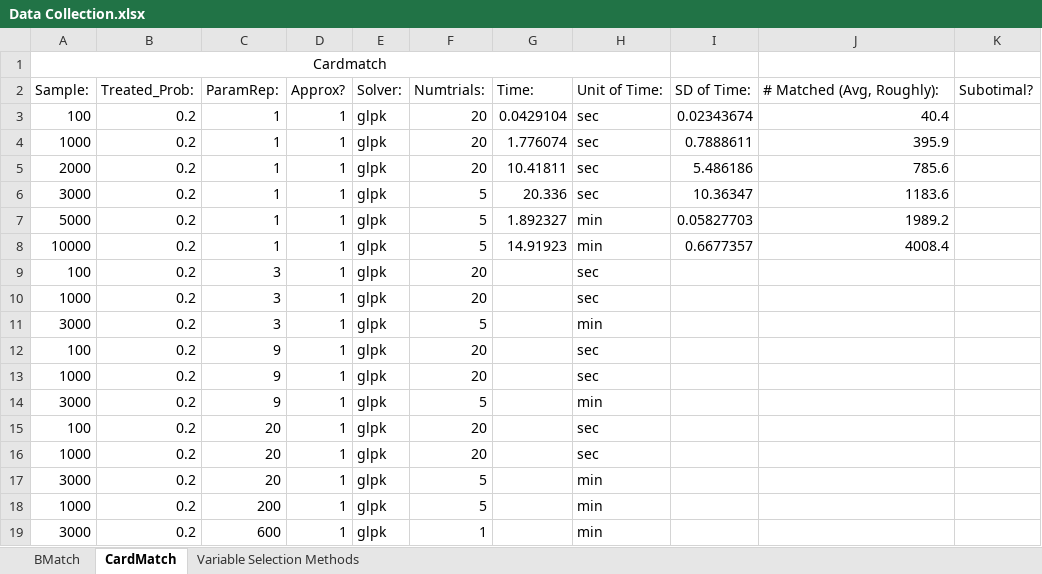
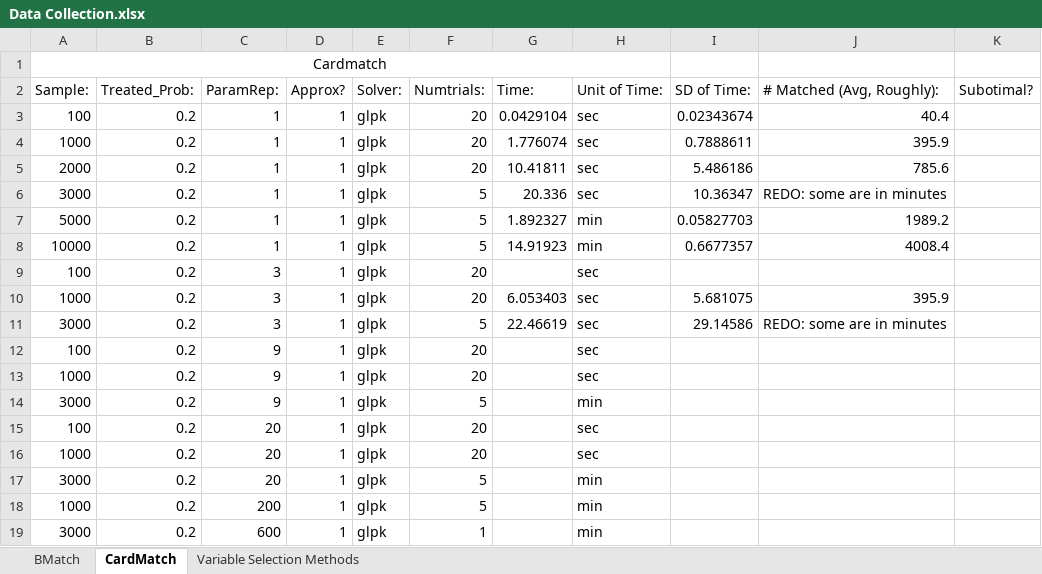
Before and after one commit to 13fireflies/Stat-293, an Excel workbook: Data Collection.xlsx, sheet CardMatch, drawn as a sheet; values as stored, in another font and other column widths than the file's, no borders; the diff names each change by its address in the sheet, - before the commit and + after, or states it on an @@ line.

Commit message:
warning
for the simulations, some are in minutes and are in-between both times!

```diff
--- a/Data Collection.xlsx (sheet CardMatch)
+++ b/Data Collection.xlsx (sheet CardMatch)
-J6 (# Matched (Avg, Roughly):): 1183.6
+J6 (# Matched (Avg, Roughly):): REDO: some are in minutes
-G10 (Time:): (empty)
+G10 (Time:): 6.053403
-I10 (SD of Time:): (empty)
+I10 (SD of Time:): 5.681075
-J10 (# Matched (Avg, Roughly):): (empty)
+J10 (# Matched (Avg, Roughly):): 395.9
-G11 (Time:): (empty)
+G11 (Time:): 22.46619
-H11 (Unit of Time:): min
+H11 (Unit of Time:): sec
-I11 (SD of Time:): (empty)
+I11 (SD of Time:): 29.14586
-J11 (# Matched (Avg, Roughly):): (empty)
+J11 (# Matched (Avg, Roughly):): REDO: some are in minutes
```
Also changed, not shown: 1 other file.
